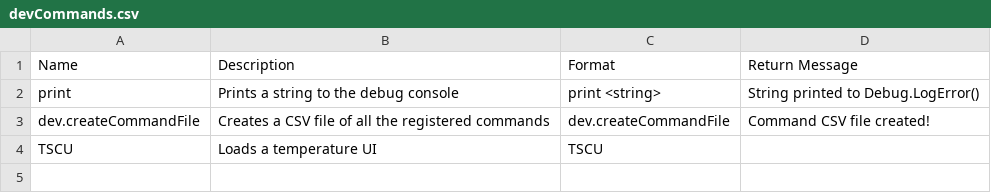
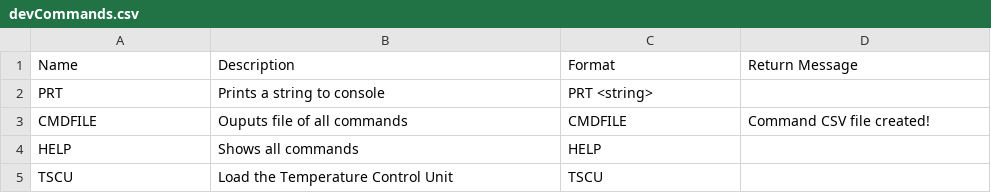
Before and after one commit to MiniMe453/CGL_BA7_BachelorProject, a CSV file: Assets/GameData/OutputFiles/devCommands.csv, drawn as a sheet.

Commit message:
updated temperature application

```diff
--- a/Assets/GameData/OutputFiles/devCommands.csv
+++ b/Assets/GameData/OutputFiles/devCommands.csv
@@ -1,4 +1,5 @@
 Name,Description,Format,Return Message
-print,Prints a string to the debug console,print <string>,String printed to Debug.LogError()
-dev.createCommandFile,Creates a CSV file of all the registered commands,dev.createCommandFile,Command CSV file created!
-TSCU,Loads a temperature UI,TSCU,
+PRT,Prints a string to console,PRT <string>,
+CMDFILE,Ouputs file of all commands,CMDFILE,Command CSV file created!
+HELP,Shows all commands,HELP,
+TSCU,Load the Temperature Control Unit,TSCU,
```
Also changed, not shown: 28 other files.
